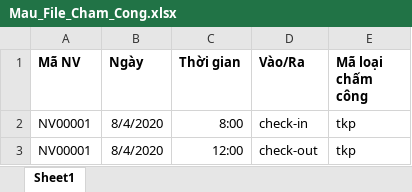
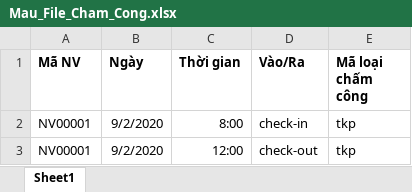
Before and after one commit to NguyenVanBay101097/BAY-Dental, an Excel workbook: TMTDentalAPI/ClientApp/src/assets/files/Mau_File_Cham_Cong.xlsx, sheet Sheet1, drawn as a sheet; values as stored, in another font and other column widths than the file's, no borders; the diff names each change by its address in the sheet, - before the commit and + after, or states it on an @@ line.

```diff
--- a/TMTDentalAPI/ClientApp/src/assets/files/Mau_File_Cham_Cong.xlsx (sheet Sheet1)
+++ b/TMTDentalAPI/ClientApp/src/assets/files/Mau_File_Cham_Cong.xlsx (sheet Sheet1)
-B2:B3 (Ngày): 8/4/2020
+B2:B3 (Ngày): 9/2/2020
```
Also changed, not shown: 4 other files.
